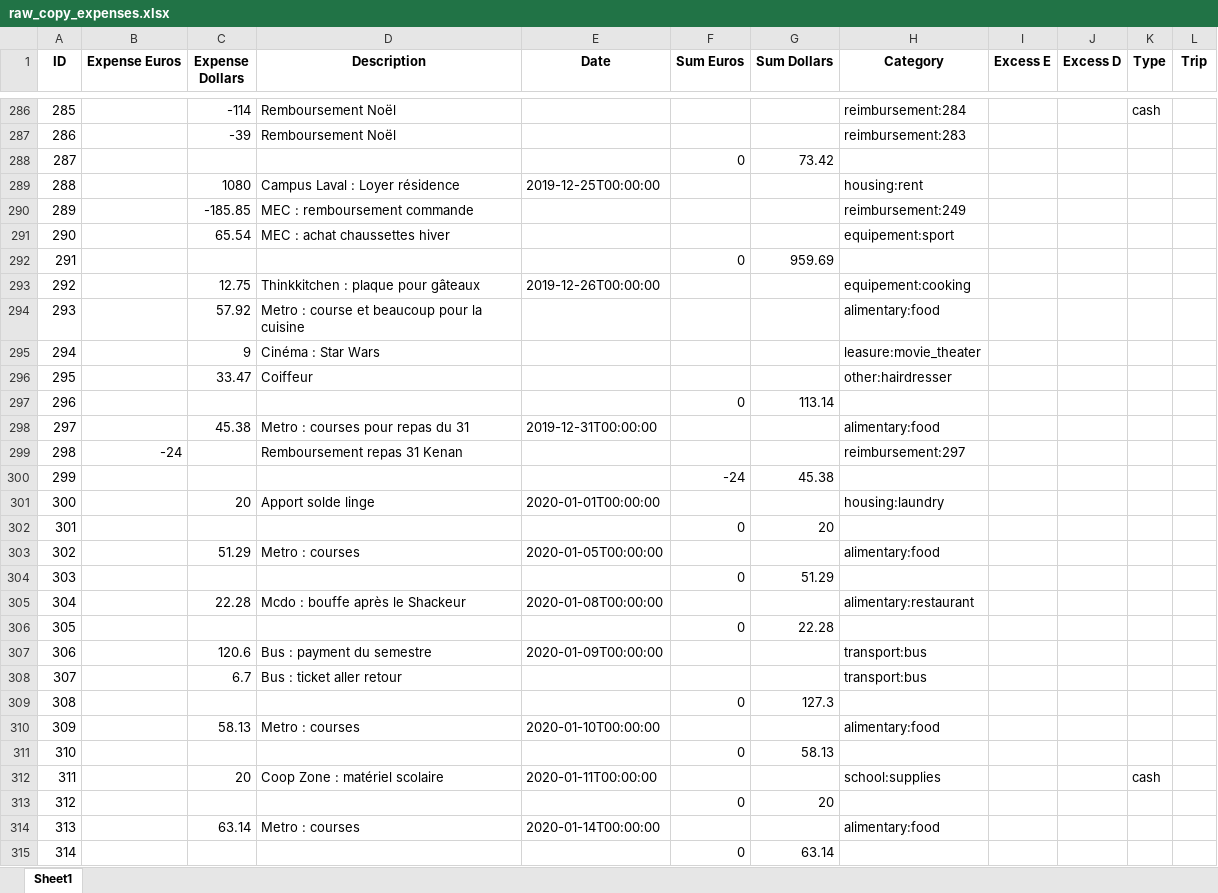
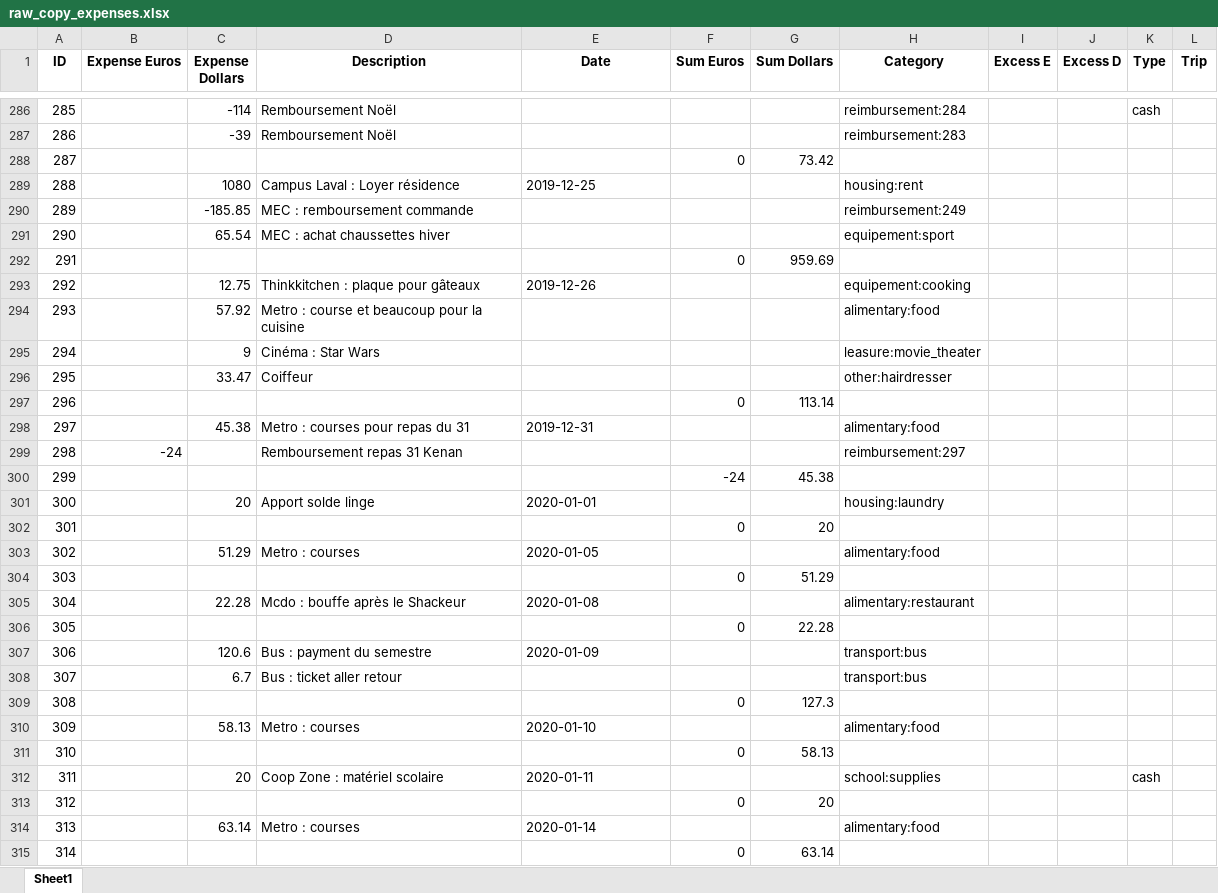
Before and after one commit to Raiytak/Recount, an Excel workbook: app/code/data/raw_copy_expenses.xlsx, sheet Sheet1, drawn as a sheet; only a part is shown, gaps mark what is left out; values as stored, in another font and other column widths than the file's, no borders; the diff covers the shown part only; the diff names each change by its address in the sheet, - before the commit and + after, or states it on an @@ line.

```diff
--- a/app/code/data/raw_copy_expenses.xlsx (sheet Sheet1)
+++ b/app/code/data/raw_copy_expenses.xlsx (sheet Sheet1)
-E289 (Date): 2019-12-25T00:00:00
+E289 (Date): 2019-12-25
-E293 (Date): 2019-12-26T00:00:00
+E293 (Date): 2019-12-26
-E298 (Date): 2019-12-31T00:00:00
+E298 (Date): 2019-12-31
-E301 (Date): 2020-01-01T00:00:00
+E301 (Date): 2020-01-01
-E303 (Date): 2020-01-05T00:00:00
+E303 (Date): 2020-01-05
-E305 (Date): 2020-01-08T00:00:00
+E305 (Date): 2020-01-08
-E307 (Date): 2020-01-09T00:00:00
+E307 (Date): 2020-01-09
-E310 (Date): 2020-01-10T00:00:00
+E310 (Date): 2020-01-10
-E312 (Date): 2020-01-11T00:00:00
+E312 (Date): 2020-01-11
-E314 (Date): 2020-01-14T00:00:00
+E314 (Date): 2020-01-14
```
Also changed, not shown: 216 edited cells elsewhere in this sheet, app/code/data/copy_expenses.xlsx, app/documentation/example_expenses_en.xlsx, 11 other files.
